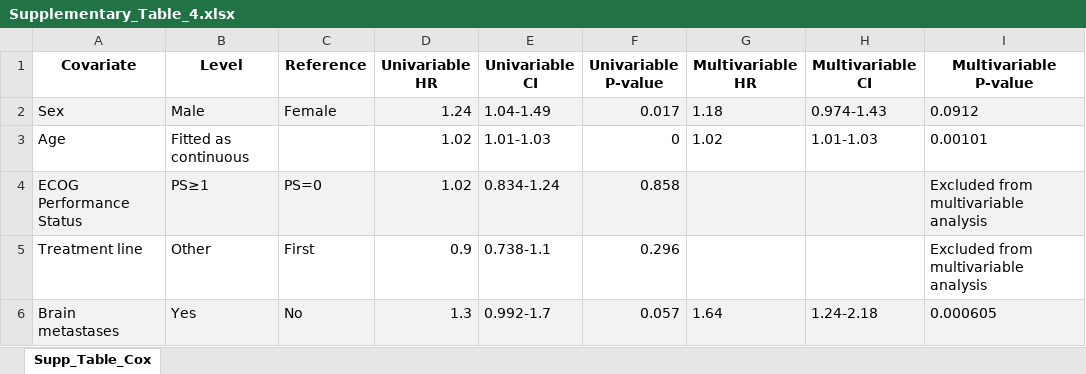
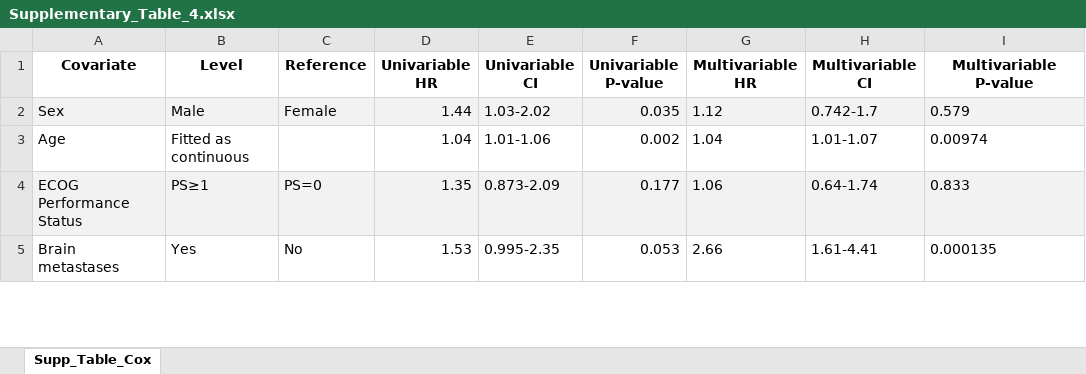
Before and after one commit to TILccit/Acquired_resistance_RW, an Excel workbook: Tables/Supplementary_Table_4.xlsx, sheet Supp_Table_Cox, drawn as a sheet; only a part is shown; values as stored, in another font and other column widths than the file's, no borders; removed rows and columns are numbered as before the commit, all else as after; the diff covers the shown part only; the diff names each change by its address in the sheet, - before the commit and + after, or states it on an @@ line.

Commit message:
Additional fixes, running with updated data, adding a script for lung with more extensive analyses not included in the paper (smoking/stage on first line patients)

```diff
--- a/Tables/Supplementary_Table_4.xlsx (sheet Supp_Table_Cox)
+++ b/Tables/Supplementary_Table_4.xlsx (sheet Supp_Table_Cox)
-D2 (Univariable HR): 1.24
+D2 (Univariable HR): 1.44
-E2 (Univariable CI): 1.04-1.49
+E2 (Univariable CI): 1.03-2.02
-F2 (Univariable P-value): 0.017
+F2 (Univariable P-value): 0.035
-G2 (Multivariable HR): 1.18
+G2 (Multivariable HR): 1.12
-H2 (Multivariable CI): 0.974-1.43
+H2 (Multivariable CI): 0.742-1.7
-I2 (Multivariable P-value): 0.0912
+I2 (Multivariable P-value): 0.579
-D3 (Univariable HR): 1.02
+D3 (Univariable HR): 1.04
-E3 (Univariable CI): 1.01-1.03
+E3 (Univariable CI): 1.01-1.06
-F3 (Univariable P-value): 0
+F3 (Univariable P-value): 0.002
-G3 (Multivariable HR): 1.02
+G3 (Multivariable HR): 1.04
-H3 (Multivariable CI): 1.01-1.03
+H3 (Multivariable CI): 1.01-1.07
-I3 (Multivariable P-value): 0.00101
+I3 (Multivariable P-value): 0.00974
-D4 (Univariable HR): 1.02
+D4 (Univariable HR): 1.35
-E4 (Univariable CI): 0.834-1.24
+E4 (Univariable CI): 0.873-2.09
-F4 (Univariable P-value): 0.858
+F4 (Univariable P-value): 0.177
-G4 (Multivariable HR): (empty)
+G4 (Multivariable HR): 1.06
-H4 (Multivariable CI): (empty)
+H4 (Multivariable CI): 0.64-1.74
-I4 (Multivariable P-value): Excluded from multivariable analysis
+I4 (Multivariable P-value): 0.833
-row 5: Treatment line | Other | First | 0.9 | 0.738-1.1 | 0.296 |  |  | Excluded from multivariable analysis
-A5:I5 fill: #F2F2F2
+A5:I5 fill: none
-D5 (Univariable HR): 1.3
+D5 (Univariable HR): 1.53
-E5 (Univariable CI): 0.992-1.7
+E5 (Univariable CI): 0.995-2.35
-F5 (Univariable P-value): 0.057
+F5 (Univariable P-value): 0.053
-G5 (Multivariable HR): 1.64
+G5 (Multivariable HR): 2.66
-H5 (Multivariable CI): 1.24-2.18
+H5 (Multivariable CI): 1.61-4.41
-I5 (Multivariable P-value): 0.000605
+I5 (Multivariable P-value): 0.000135
```
Also changed, not shown: 4 added rows, 1 removed row, 11 edited cells and cell formats elsewhere in this sheet, Tables/Supplementary_Table_2.xlsx, Tables/Supplementary_Table_3.xlsx, 52 other files.
